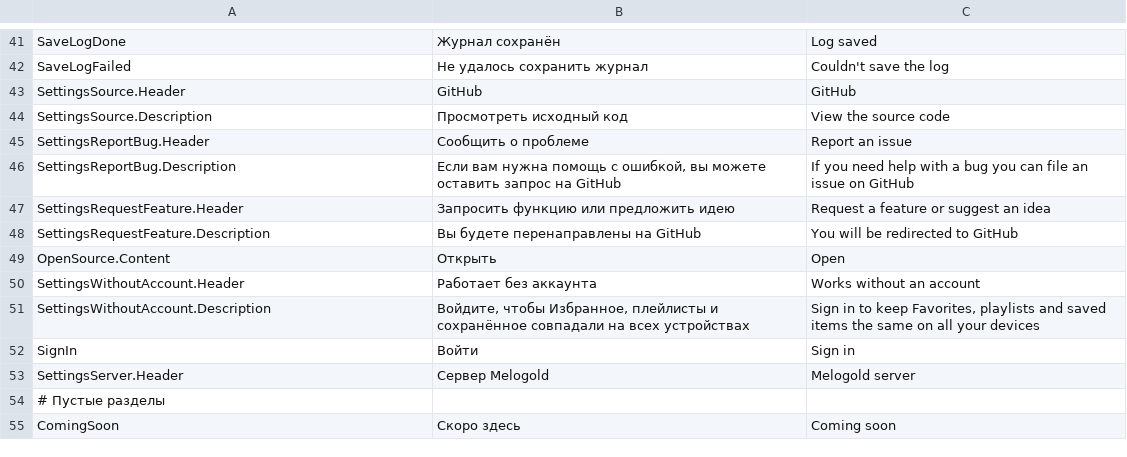
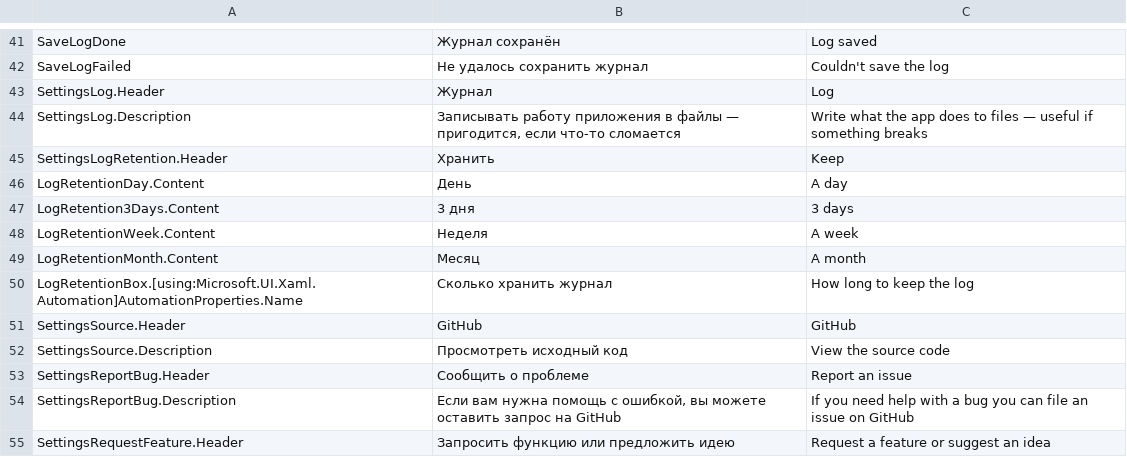
Before and after one commit to melogold-app/melogoldWindows, a TSV file: tools/strings.tsv, drawn as a sheet; only a part is shown, gaps mark what is left out; the shorter side is filled out with more unchanged rows; the diff names each change by its address in the sheet, - before the commit and + after, or states it on an @@ line.

```diff
--- a/tools/strings.tsv
+++ b/tools/strings.tsv
+row 43: SettingsLog.Header | Журнал | Log
+row 44: SettingsLog.Description | Записывать работу приложения в файлы — пригодится, если что-то сломается | Write what the app does to files — useful if something breaks
+row 45: SettingsLogRetention.Header | Хранить | Keep
+row 46: LogRetentionDay.Content | День | A day
+row 47: LogRetention3Days.Content | 3 дня | 3 days
+row 48: LogRetentionWeek.Content | Неделя | A week
+row 49: LogRetentionMonth.Content | Месяц | A month
+row 50: LogRetentionBox.[using:Microsoft.UI.Xaml.Automation]AutomationProperties.Name | Сколько хранить журнал | How long to keep the log
```
Also changed, not shown: 15 other files.
